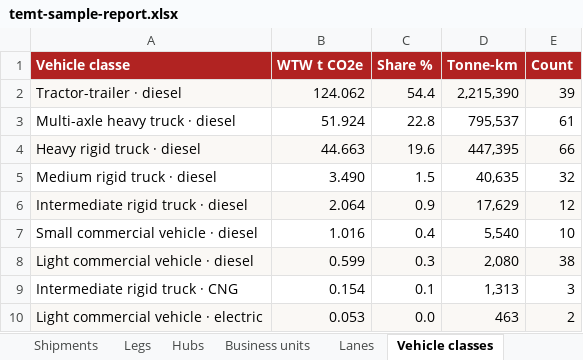
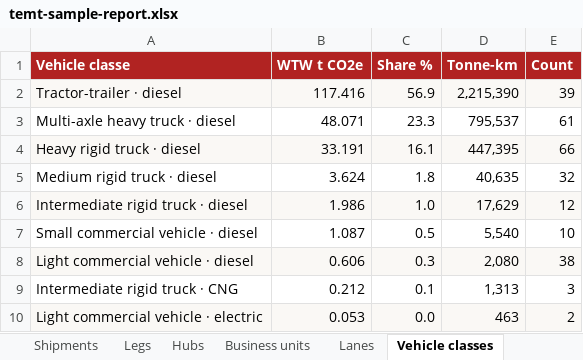
Before and after one commit to RS-010806/temt_iimb_sample, an Excel workbook: apps/web/public/downloads/temt-sample-report.xlsx, sheet Vehicle classes, drawn as a sheet; values as stored, in another font and other column widths than the file's, no borders; the diff names each change by its address in the sheet, - before the commit and + after, or states it on an @@ line.

```diff
--- a/apps/web/public/downloads/temt-sample-report.xlsx (sheet Vehicle classes)
+++ b/apps/web/public/downloads/temt-sample-report.xlsx (sheet Vehicle classes)
-B2 (WTW t CO2e): 124.062
+B2 (WTW t CO2e): 117.416
-C2 (Share %): 54.4
+C2 (Share %): 56.9
-B3 (WTW t CO2e): 51.924
+B3 (WTW t CO2e): 48.071
-C3 (Share %): 22.8
+C3 (Share %): 23.3
-B4 (WTW t CO2e): 44.663
+B4 (WTW t CO2e): 33.191
-C4 (Share %): 19.6
+C4 (Share %): 16.1
-B5 (WTW t CO2e): 3.490
+B5 (WTW t CO2e): 3.624
-C5 (Share %): 1.5
+C5 (Share %): 1.8
-B6 (WTW t CO2e): 2.064
+B6 (WTW t CO2e): 1.986
-C6 (Share %): 0.9
+C6 (Share %): 1.0
-B7 (WTW t CO2e): 1.016
+B7 (WTW t CO2e): 1.087
-C7 (Share %): 0.4
+C7 (Share %): 0.5
-B8 (WTW t CO2e): 0.599
+B8 (WTW t CO2e): 0.606
-B9 (WTW t CO2e): 0.154
+B9 (WTW t CO2e): 0.212
```
Also changed, not shown: sheet Legs, sheet Shipments, sheet Lanes, sheet Monthly, sheet Factors used, sheet Summary, 2 more sheets, apps/web/public/downloads/TEMT-air-template.xlsx, apps/web/public/downloads/TEMT-courier-template.xlsx, 27 other files.
